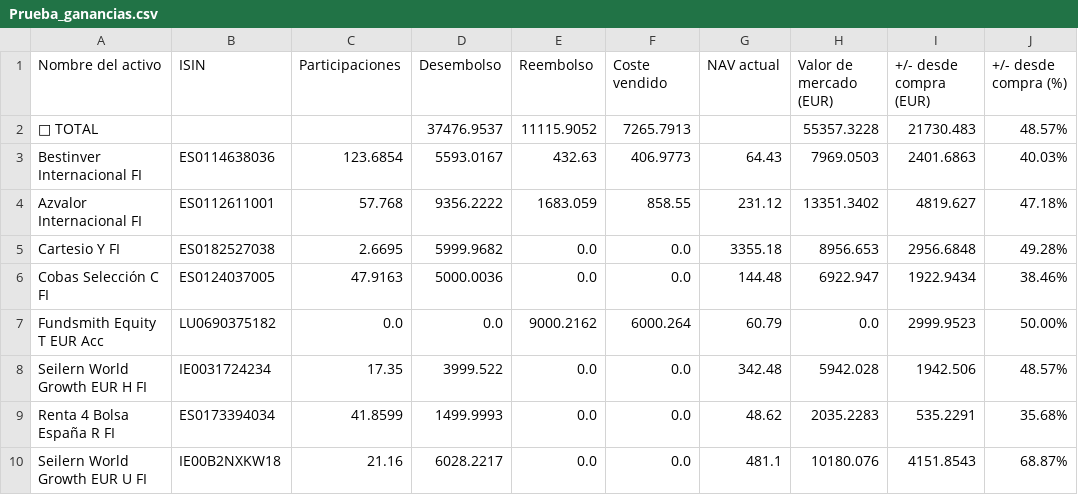
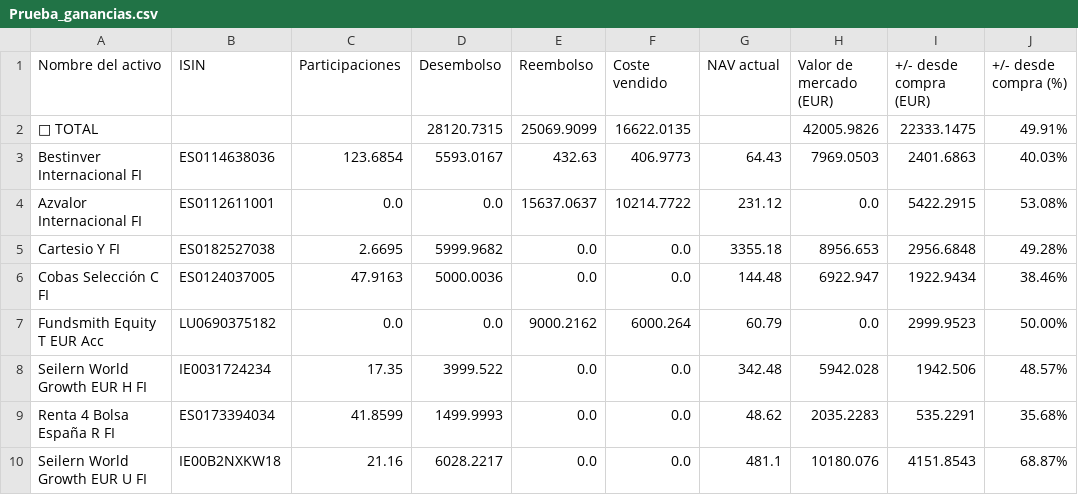
Before and after one commit to soyhommer/Portfolio_Tracker, a CSV file: data/cache/Prueba_ganancias.csv, drawn as a sheet.

```diff
--- a/data/cache/Prueba_ganancias.csv
+++ b/data/cache/Prueba_ganancias.csv
@@ -1,5 +1,5 @@
 Nombre del activo,ISIN,Participaciones,Desembolso,Reembolso,Coste vendido,NAV actual,Valor de mercado (EUR),+/- desde compra (EUR),+/- desde compra (%)
-💼 TOTAL,,,37476.9537,11115.9052,7265.7913,,55357.3228,21730.483,48.57%
+💼 TOTAL,,,28120.7315,25069.9099,16622.0135,,42005.9826,22333.1475,49.91%
 Bestinver Internacional FI,ES0114638036,123.6854,5593.0167,432.63,406.9773,64.43,7969.0503,2401.6863,40.03%
-Azvalor Internacional FI,ES0112611001,57.768,9356.2222,1683.059,858.55,231.12,13351.3402,4819.627,47.18%
+Azvalor Internacional FI,ES0112611001,0.0,0.0,15637.0637,10214.7722,231.12,0.0,5422.2915,53.08%
 Cartesio Y FI,ES0182527038,2.6695,5999.9682,0.0,0.0,3355.18,8956.653,2956.6848,49.28%
```
Also changed, not shown: data/transacciones/Prueba.csv, 1 other file.
